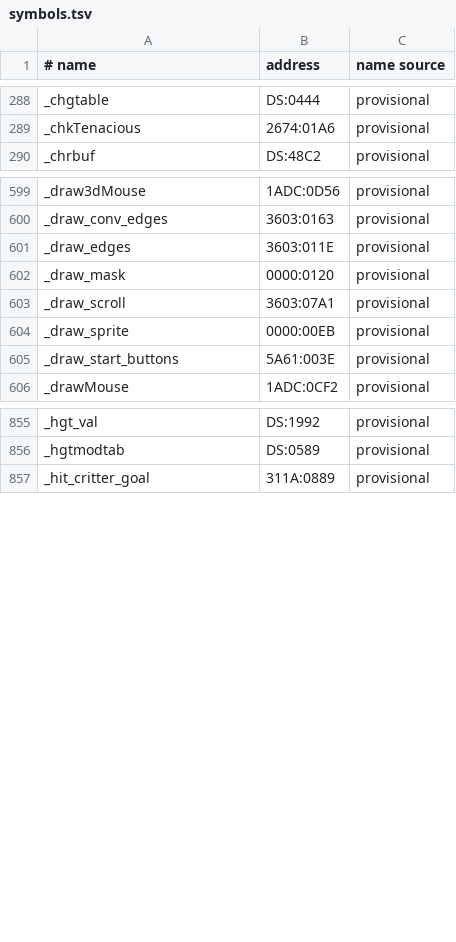
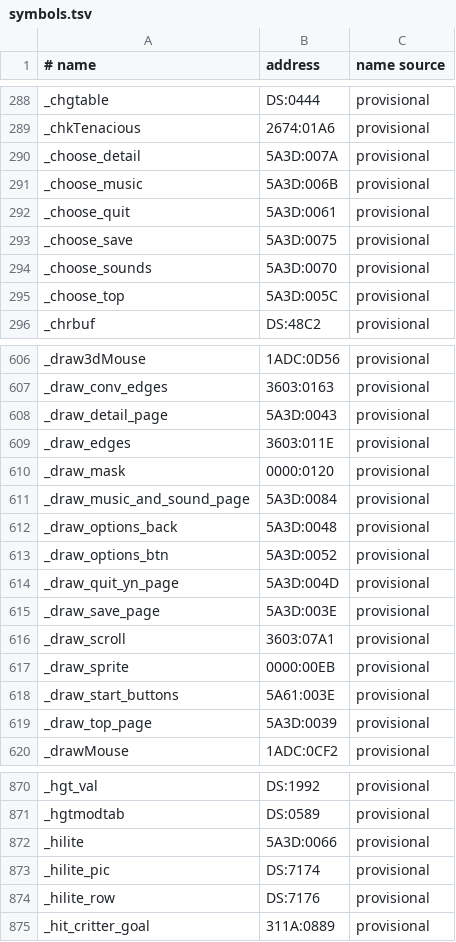
Before and after one commit to abedegno/UW1Decomp, a TSV file: symbols.tsv, drawn as a sheet; only a part is shown, gaps mark what is left out; the diff covers the shown part only; the diff names each change by its address in the sheet, - before the commit and + after, or states it on an @@ line.

Commit message:
UW1: all C matched; LPFDELTA (seg002), SHOWPIC (ovr141), OPTIONS (ovr130)

```diff
--- a/symbols.tsv
+++ b/symbols.tsv
+row 290: _choose_detail | 5A3D:007A | provisional
+row 291: _choose_music | 5A3D:006B | provisional
+row 292: _choose_quit | 5A3D:0061 | provisional
+row 293: _choose_save | 5A3D:0075 | provisional
+row 294: _choose_sounds | 5A3D:0070 | provisional
+row 295: _choose_top | 5A3D:005C | provisional
+row 608: _draw_detail_page | 5A3D:0043 | provisional
+row 611: _draw_music_and_sound_page | 5A3D:0084 | provisional
+row 612: _draw_options_back | 5A3D:0048 | provisional
+row 613: _draw_options_btn | 5A3D:0052 | provisional
+row 614: _draw_quit_yn_page | 5A3D:004D | provisional
+row 615: _draw_save_page | 5A3D:003E | provisional
+row 619: _draw_top_page | 5A3D:0039 | provisional
+row 872: _hilite | 5A3D:0066 | provisional
+row 873: _hilite_pic | DS:7174 | provisional
+row 874: _hilite_row | DS:7176 | provisional
```
Also changed, not shown: 12 added rows and 2 removed rows elsewhere in this file, map/files.tsv, targets/ovr130.tsv, 6 other files.
